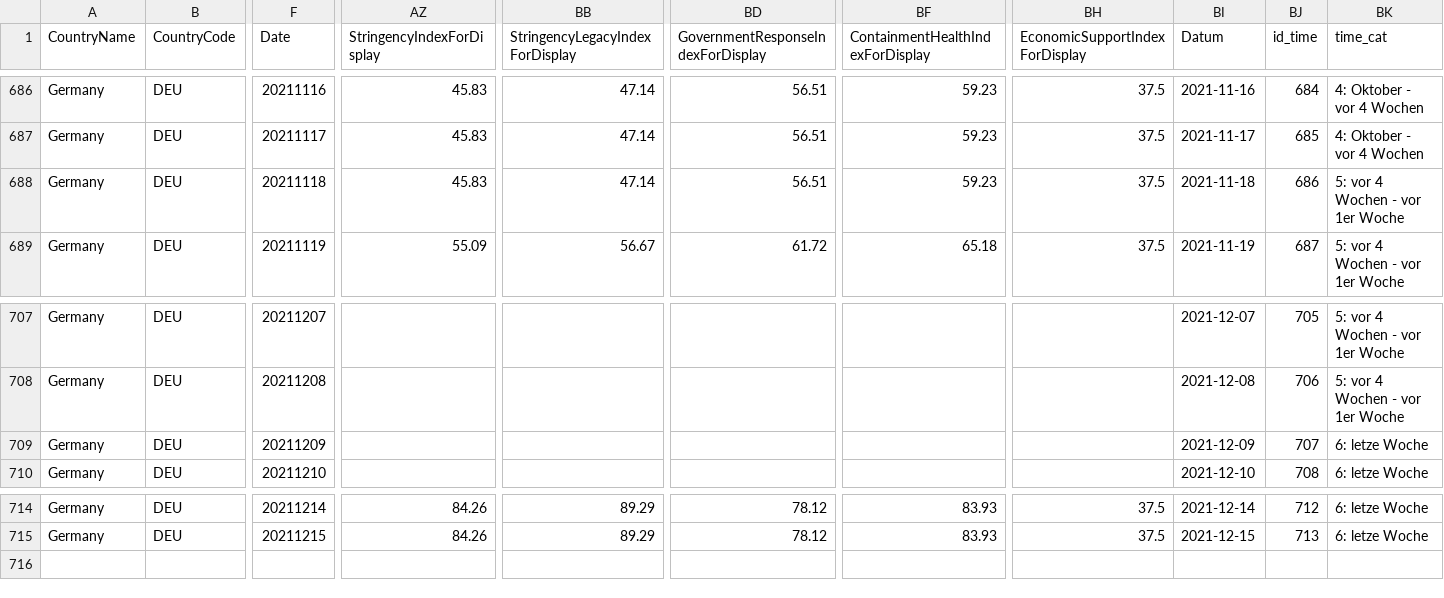
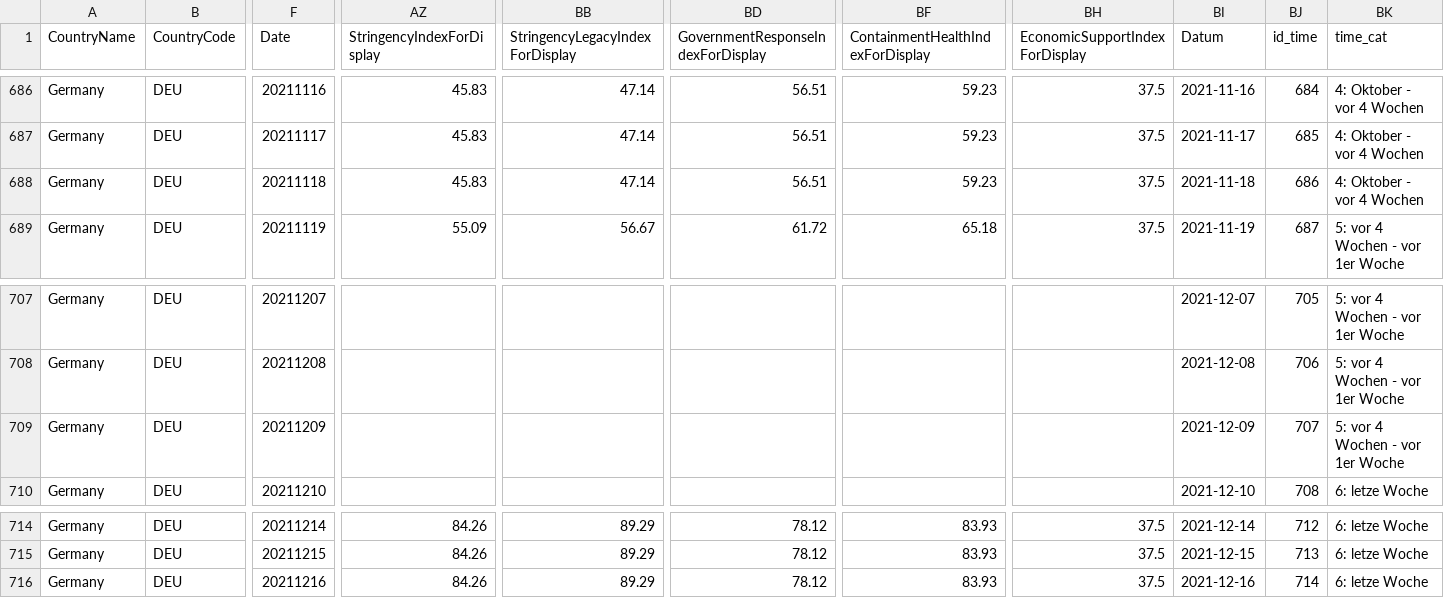
Before and after one commit to v4lue4dded/covid-19_germany, a TSV file: data_stringency.tsv, drawn as a sheet; only a part is shown, gaps mark what is left out; rows hold the shown columns only; the diff names each change by its address in the sheet, - before the commit and + after, or states it on an @@ line.

Commit message:
date update: 2021-12-17 04:32:15

```diff
--- a/data_stringency.tsv
+++ b/data_stringency.tsv
-BK688 (time_cat): 5: vor 4 Wochen - vor 1er Woche
+BK688 (time_cat): 4: Oktober - vor 4 Wochen
-BK709 (time_cat): 6: letze Woche
+BK709 (time_cat): 5: vor 4 Wochen - vor 1er Woche
+row 716: Germany | DEU | 20211216 | 84.26 | 89.29 | 78.12 | 83.93 | 37.5 | 2021-12-16 | 714 | 6: letze Woche
```
Also changed, not shown: data_mobility.tsv, data_time.tsv, 3 other files.
